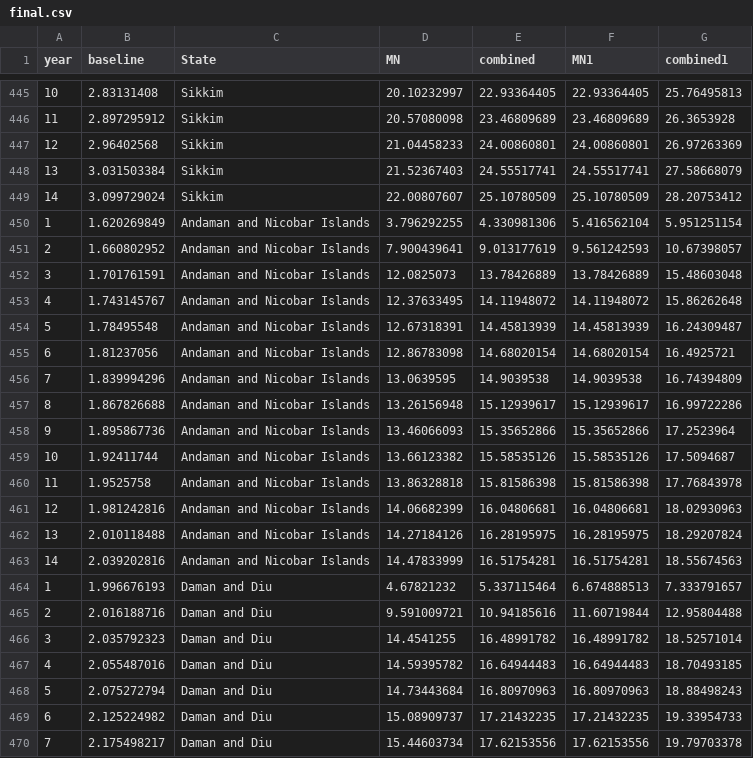
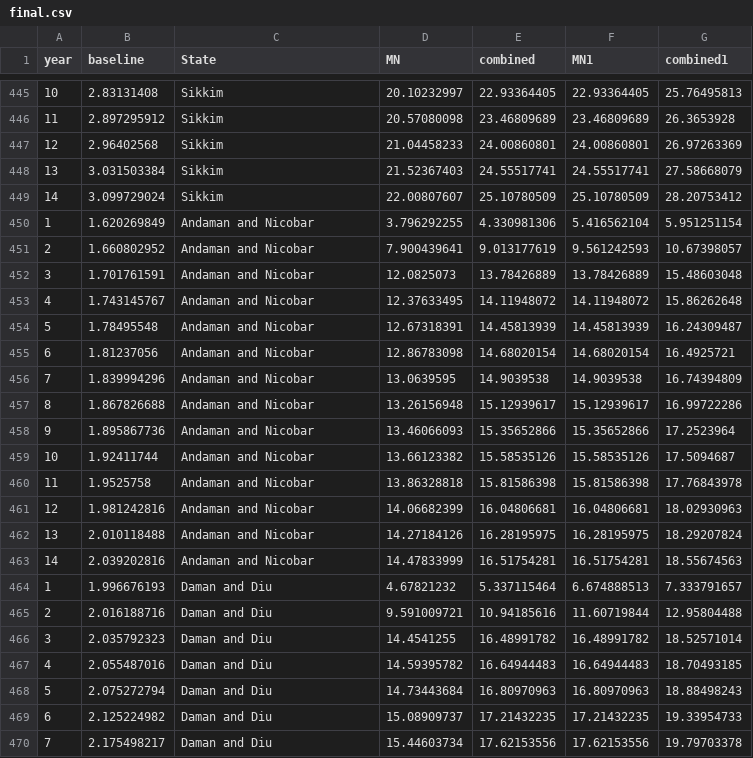
Before and after one commit to EyemazingCapstone/sightlife, a CSV file: data/final.csv, drawn as a sheet; only a part is shown, gaps mark what is left out; the diff names each change by its address in the sheet, - before the commit and + after, or states it on an @@ line.

```diff
--- a/data/final.csv
+++ b/data/final.csv
-C450:C463 (State): Andaman and Nicobar Islands
+C450:C463 (State): Andaman and Nicobar
```
Also changed, not shown: 4 other files.
